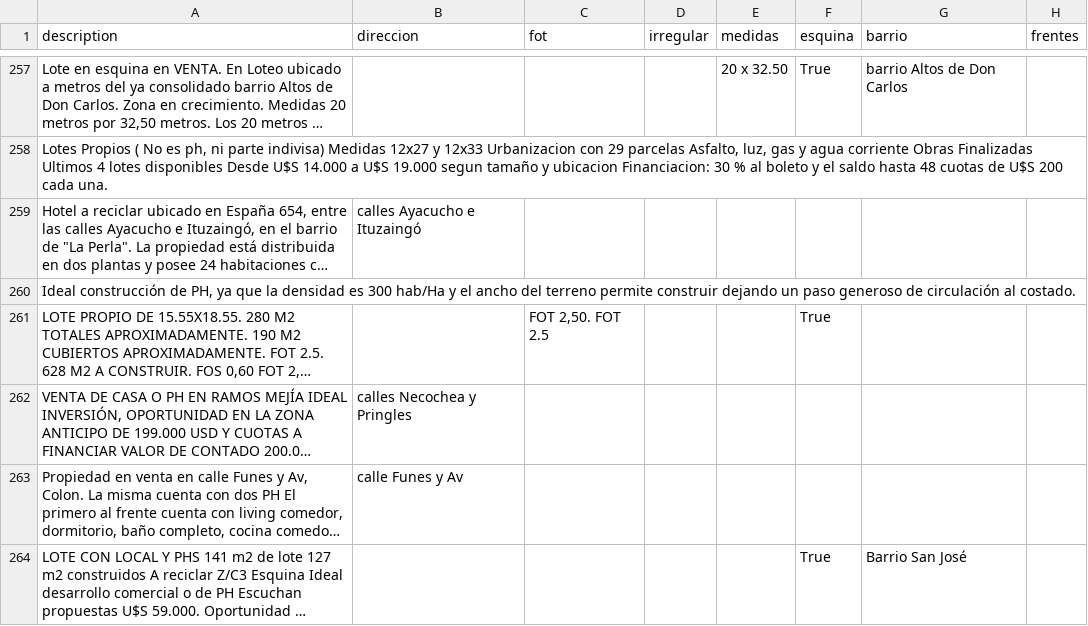
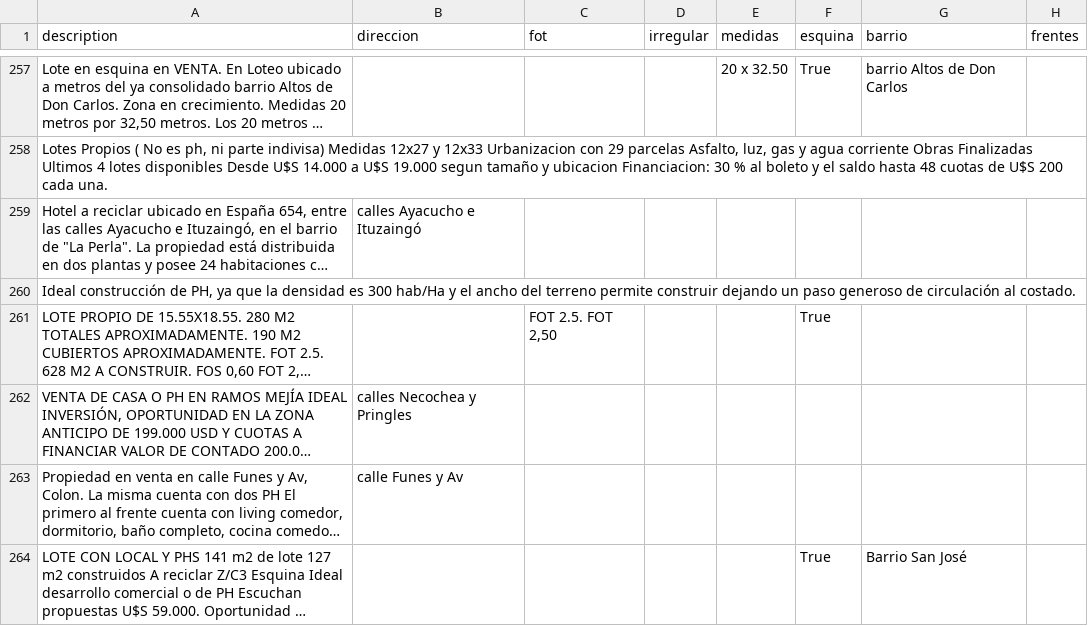
Before and after one commit to cientopolis/OVS-extractor-idis, a CSV file: output/rbm.csv, drawn as a sheet; only a part is shown, gaps mark what is left out; long unchanged cells end in …; the diff covers the shown part only; the diff names each change by its address in the sheet, - before the commit and + after, or states it on an @@ line.

```diff
--- a/output/rbm.csv
+++ b/output/rbm.csv
-C261 (fot): FOT 2,50. FOT 2.5
+C261 (fot): FOT 2.5. FOT 2,50
```
Also changed, not shown: 13 edited cells elsewhere in this file, 1 other file.
